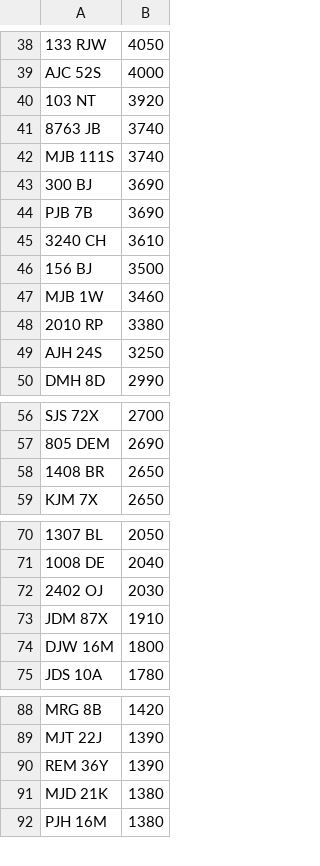
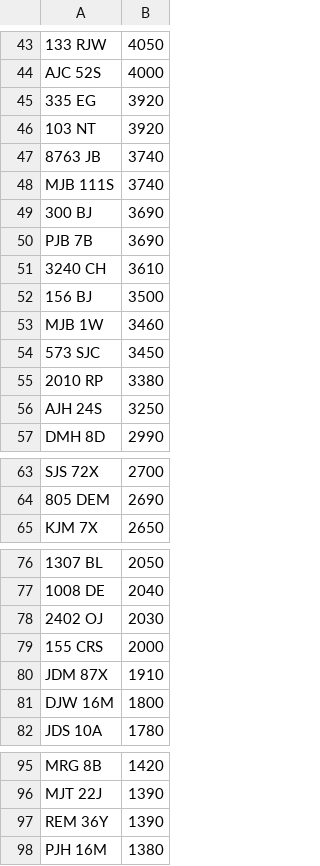
Before and after one commit to jamessaperia/simplyreg, a CSV file: csv/EMARK_PLUSVAT_380.csv, drawn as a sheet; only a part is shown, gaps mark what is left out; removed rows and columns are numbered as before the commit, all else as after; the diff covers the shown part only; the diff names each change by its address in the sheet, - before the commit and + after, or states it on an @@ line.

```diff
--- a/csv/EMARK_PLUSVAT_380.csv
+++ b/csv/EMARK_PLUSVAT_380.csv
+row 45: 335 EG | 3920
+row 54: 573 SJC | 3450
-row 58: 1408 BR | 2650
+row 79: 155 CRS | 2000
-row 91: MJD 21K | 1380
```
Also changed, not shown: 7 added rows and 2 removed rows elsewhere in this file.
